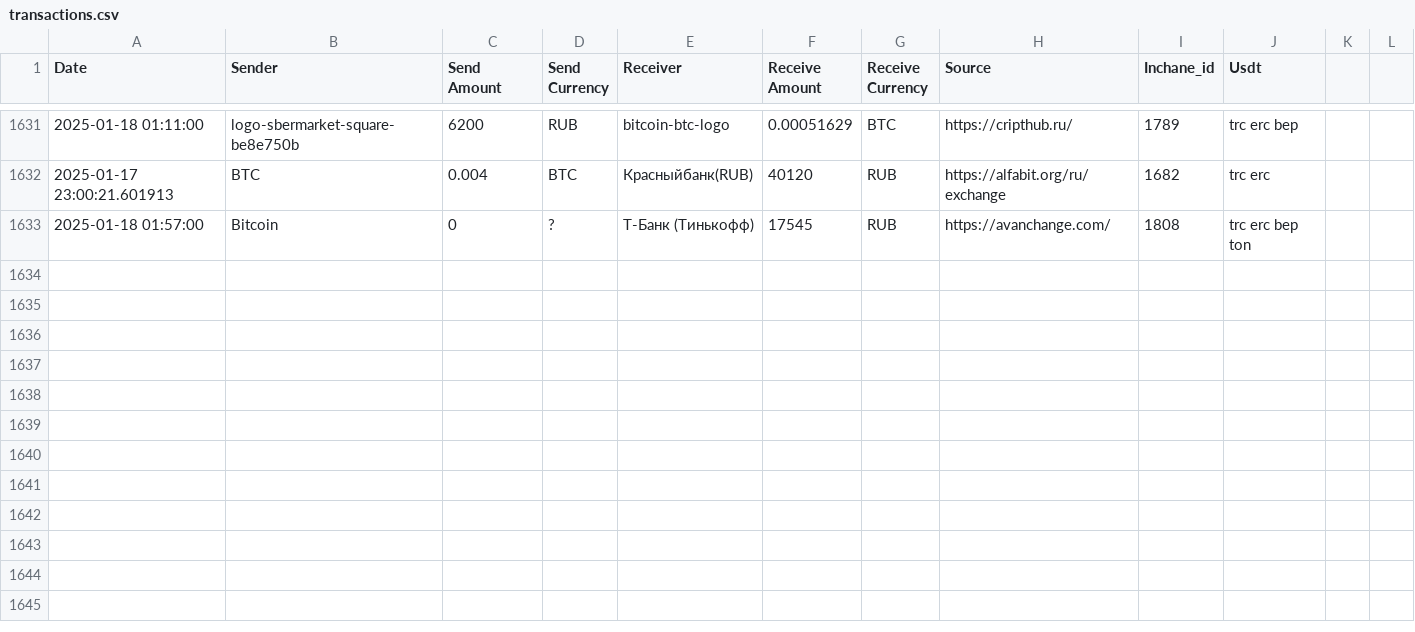
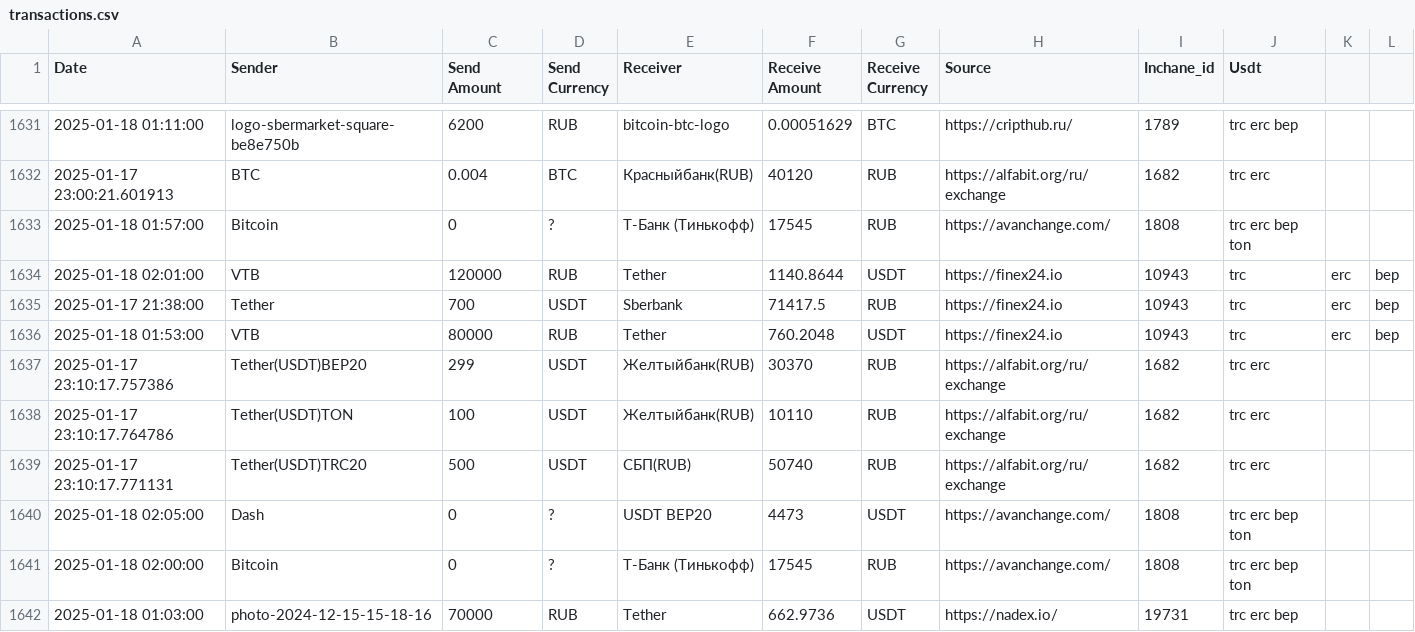
Before and after one commit to rusalyow/oth, a CSV file: transactions.csv, drawn as a sheet; only a part is shown, gaps mark what is left out; the diff names each change by its address in the sheet, - before the commit and + after, or states it on an @@ line.

Commit message:
автокомит

```diff
--- a/transactions.csv
+++ b/transactions.csv
+row 1634: 2025-01-18 02:01:00 | VTB | 120000 | RUB | Tether | 1140.8644 | USDT | https://finex24.io | 10943 | trc | erc | bep
+row 1635: 2025-01-17 21:38:00 | Tether | 700 | USDT | Sberbank | 71417.5 | RUB | https://finex24.io | 10943 | trc | erc | bep
+row 1636: 2025-01-18 01:53:00 | VTB | 80000 | RUB | Tether | 760.2048 | USDT | https://finex24.io | 10943 | trc | erc | bep
+row 1637: 2025-01-17 23:10:17.757386 | Tether(USDT)BEP20 | 299 | USDT | Желтыйбанк(RUB) | 30370 | RUB | https://alfabit.org/ru/exchange | 1682 | trc erc
+row 1638: 2025-01-17 23:10:17.764786 | Tether(USDT)TON | 100 | USDT | Желтыйбанк(RUB) | 10110 | RUB | https://alfabit.org/ru/exchange | 1682 | trc erc
+row 1639: 2025-01-17 23:10:17.771131 | Tether(USDT)TRC20 | 500 | USDT | СБП(RUB) | 50740 | RUB | https://alfabit.org/ru/exchange | 1682 | trc erc
+row 1640: 2025-01-18 02:05:00 | Dash | 0 | ? | USDT BEP20 | 4473 | USDT | https://avanchange.com/ | 1808 | trc erc bep ton
+row 1641: 2025-01-18 02:00:00 | Bitcoin | 0 | ? | Т-Банк (Тинькофф) | 17545 | RUB | https://avanchange.com/ | 1808 | trc erc bep ton
+row 1642: 2025-01-18 01:03:00 | photo-2024-12-15-15-18-16 | 70000 | RUB | Tether | 662.9736 | USDT | https://nadex.io/ | 19731 | trc erc bep
```
